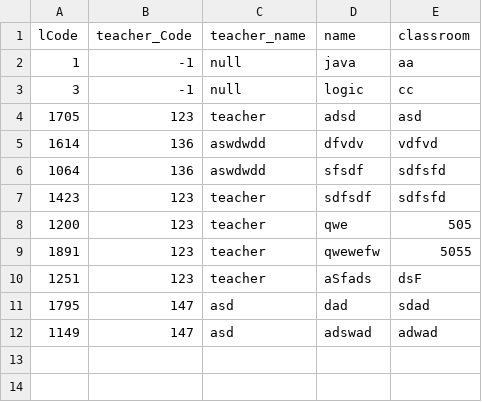
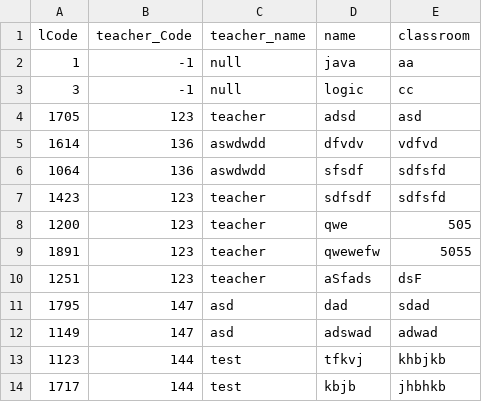
Before and after one commit to AbdAlsharief/Simple_StudentAttendance, a CSV file: lecture.csv, drawn as a sheet.

```diff
--- a/lecture.csv
+++ b/lecture.csv
@@ -12 +12,3 @@ lCode,teacher_Code,teacher_name,name,classroom
 1149,147,asd,adswad,adwad
+1123,144,test,tfkvj,khbjkb
+1717,144,test,kbjb,jhbhkb
```
Also changed, not shown: 2 other files.
